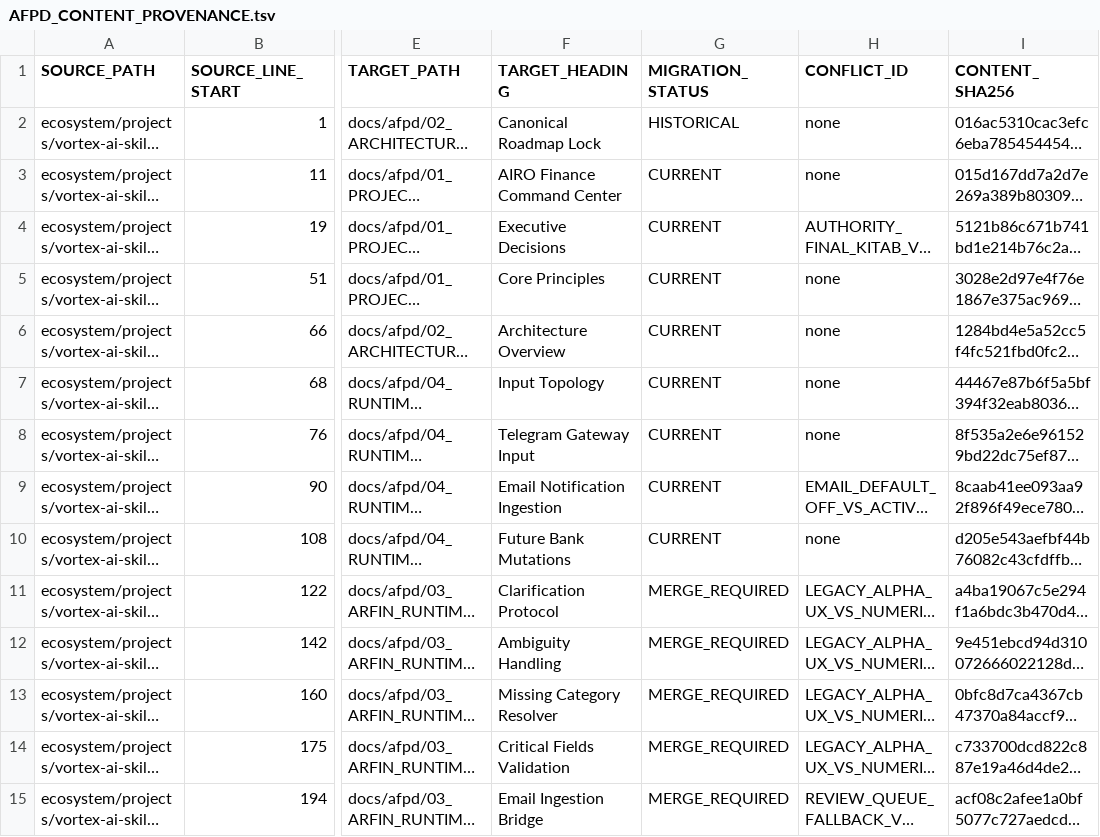
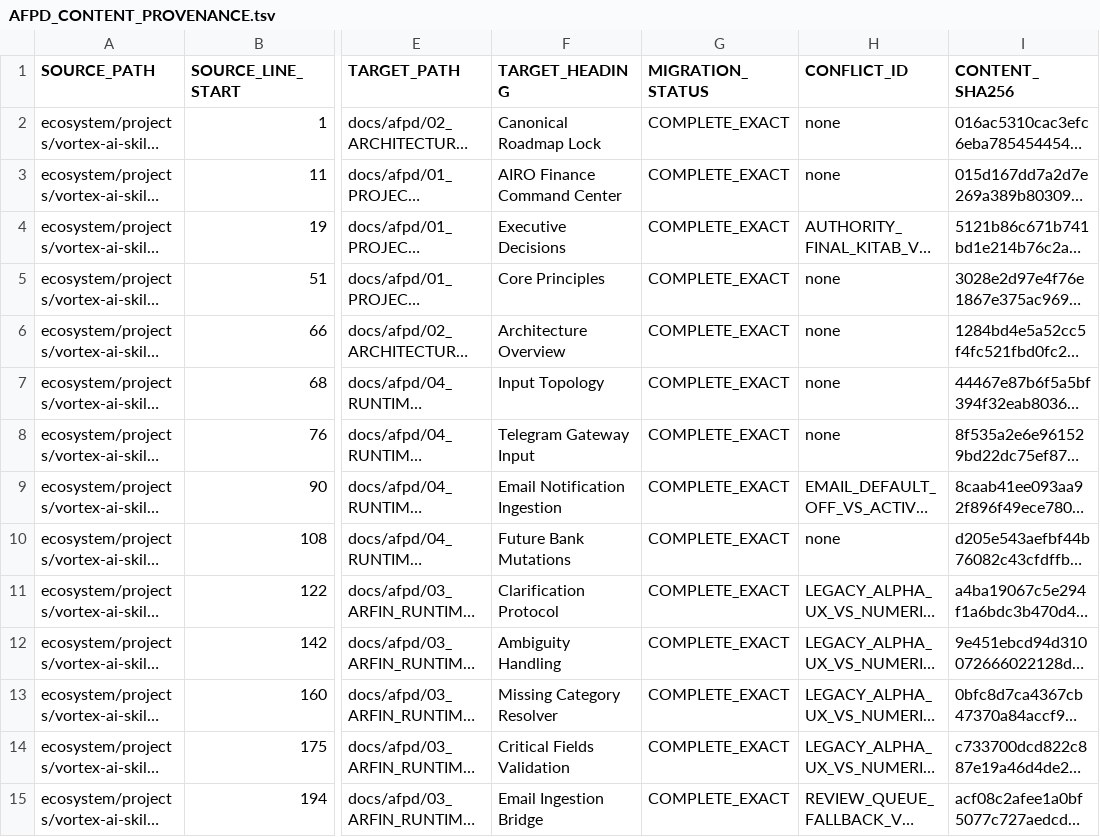
Before and after one commit to progamer6918/airo-second-brain, a TSV file: docs/afpd/AFPD_CONTENT_PROVENANCE.tsv, drawn as a sheet; only a part is shown, gaps mark what is left out; long unchanged cells end in …; the diff covers the shown part only; the diff names each change by its address in the sheet, - before the commit and + after, or states it on an @@ line.

Commit message:
docs(airo-finance): remediate AFPD normative gaps and harden evidence

```diff
--- a/docs/afpd/AFPD_CONTENT_PROVENANCE.tsv
+++ b/docs/afpd/AFPD_CONTENT_PROVENANCE.tsv
-G2 (MIGRATION_STATUS): HISTORICAL
+G2 (MIGRATION_STATUS): COMPLETE_EXACT
-G3:G10 (MIGRATION_STATUS): CURRENT
+G3:G10 (MIGRATION_STATUS): COMPLETE_EXACT
-G11:G15 (MIGRATION_STATUS): MERGE_REQUIRED
+G11:G15 (MIGRATION_STATUS): COMPLETE_EXACT
```
Also changed, not shown: 67 edited cells elsewhere in this file, 20 other files.
